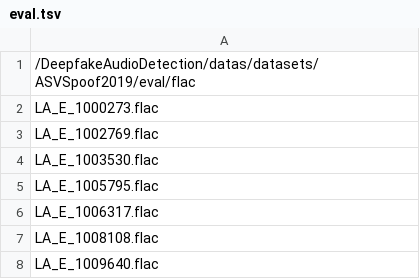
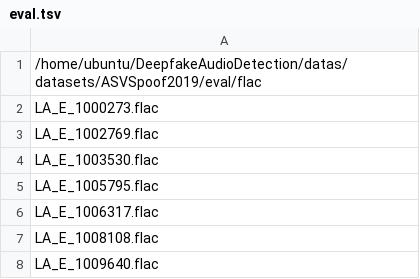
Before and after one commit to JisnaP/DeepfakeAudioDetection, a TSV file: datas/ASVSpoof2019/eval.tsv, drawn as a sheet; only a part is shown.

Commit message:
Update eval.tsv

```diff
--- a/datas/ASVSpoof2019/eval.tsv
+++ b/datas/ASVSpoof2019/eval.tsv
@@ -1,2 +1,2 @@
-/DeepfakeAudioDetection/datas/datasets/ASVSpoof2019/eval/flac
+/home/ubuntu/DeepfakeAudioDetection/datas/datasets/ASVSpoof2019/eval/flac
 LA_E_1000273.flac
```
